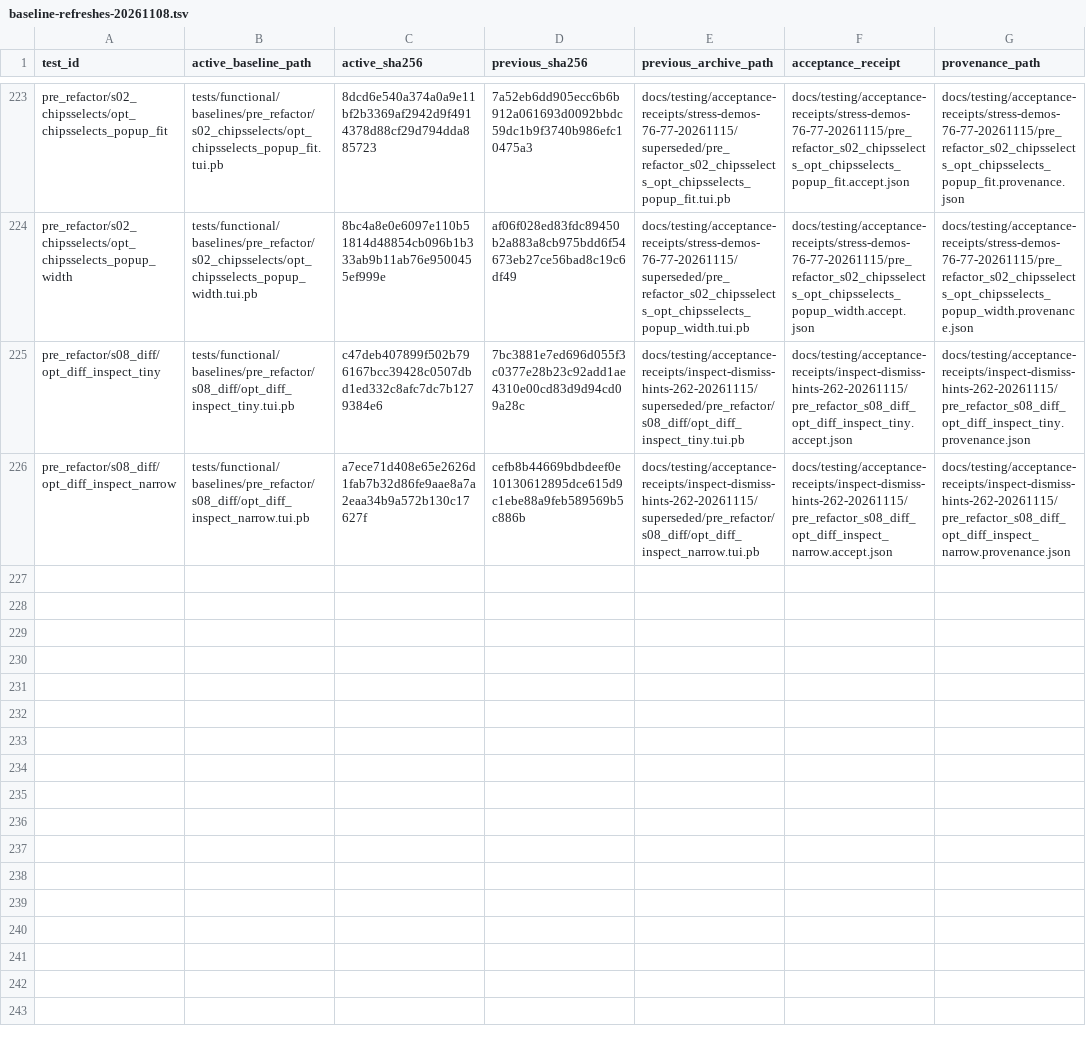
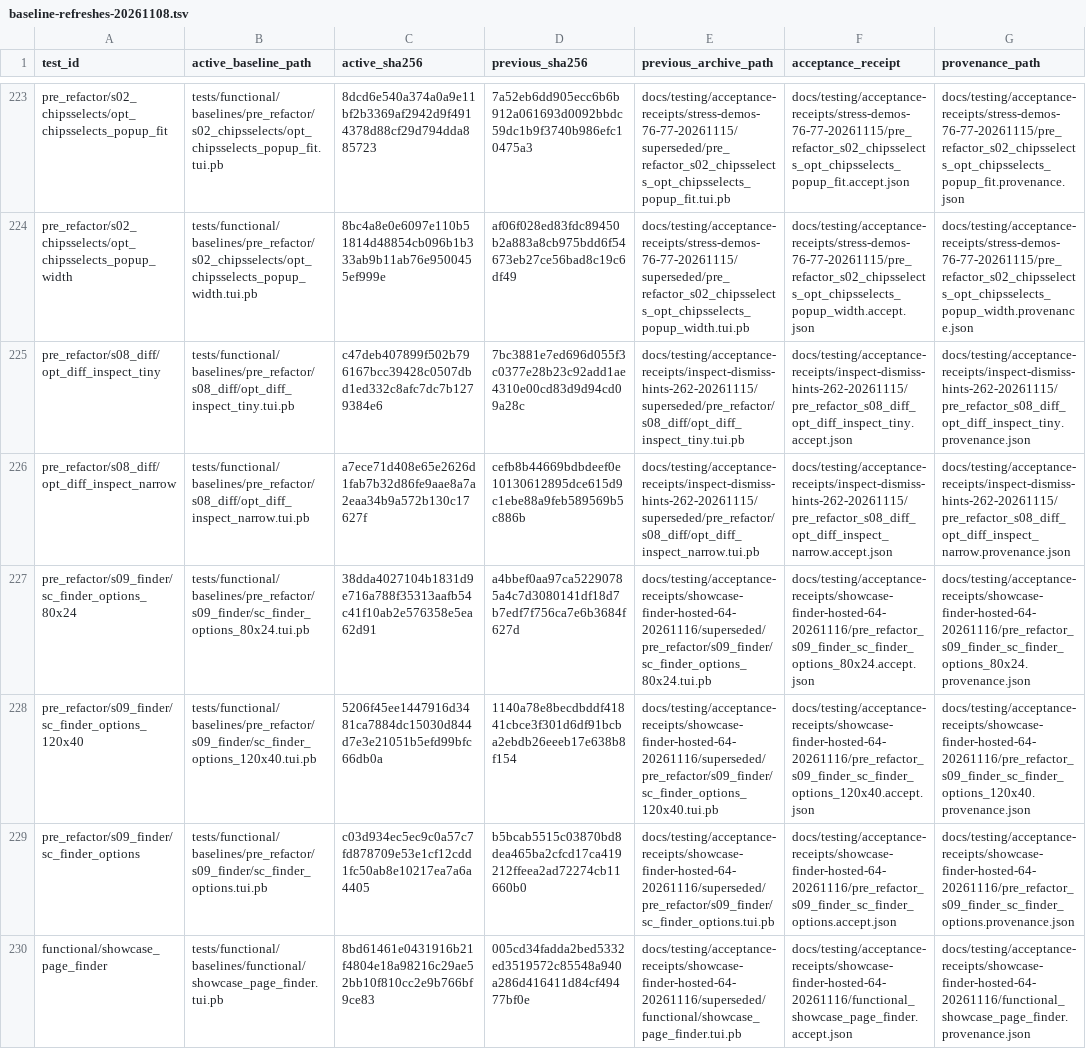
Before and after one commit to tailrocks/termrock, a TSV file: docs/testing/baseline-refreshes-20261108.tsv, drawn as a sheet; only a part is shown, gaps mark what is left out; the diff names each change by its address in the sheet, - before the commit and + after, or states it on an @@ line.

```diff
--- a/docs/testing/baseline-refreshes-20261108.tsv
+++ b/docs/testing/baseline-refreshes-20261108.tsv
+row 227: pre_refactor/s09_finder/sc_finder_options_80x24 | tests/functional/baselines/pre_refactor/s09_finder/sc_finder_options_80x24.tui.pb | 38dda4027104b1831d9e716a788f35313aafb54c41f10ab2e576358e5ea62d91 | a4bbef0aa97ca52290785a4c7d3080141df18d7b7edf7f756ca7e6b3684f627d | docs/testing/acceptance-receipts/showcase-finder-hosted-64-20261116/superseded/pre_refactor/s09_finder/sc_finder_options_80x24.tui.pb | docs/testing/acceptance-receipts/showcase-finder-hosted-64-20261116/pre_refactor_s09_finder_sc_finder_options_80x24.accept.json | docs/testing/acceptance-receipts/showcase-finder-hosted-64-20261116/pre_refactor_s09_finder_sc_finder_options_80x24.provenance.json
+row 228: pre_refactor/s09_finder/sc_finder_options_120x40 | tests/functional/baselines/pre_refactor/s09_finder/sc_finder_options_120x40.tui.pb | 5206f45ee1447916d3481ca7884dc15030d844d7e3e21051b5efd99bfc66db0a | 1140a78e8becdbddf41841cbce3f301d6df91bcba2ebdb26eeeb17e638b8f154 | docs/testing/acceptance-receipts/showcase-finder-hosted-64-20261116/superseded/pre_refactor/s09_finder/sc_finder_options_120x40.tui.pb | docs/testing/acceptance-receipts/showcase-finder-hosted-64-20261116/pre_refactor_s09_finder_sc_finder_options_120x40.accept.json | docs/testing/acceptance-receipts/showcase-finder-hosted-64-20261116/pre_refactor_s09_finder_sc_finder_options_120x40.provenance.json
+row 229: pre_refactor/s09_finder/sc_finder_options | tests/functional/baselines/pre_refactor/s09_finder/sc_finder_options.tui.pb | c03d934ec5ec9c0a57c7fd878709e53e1cf12cdd1fc50ab8e10217ea7a6a4405 | b5bcab5515c03870bd8dea465ba2cfcd17ca419212ffeea2ad72274cb11660b0 | docs/testing/acceptance-receipts/showcase-finder-hosted-64-20261116/superseded/pre_refactor/s09_finder/sc_finder_options.tui.pb | docs/testing/acceptance-receipts/showcase-finder-hosted-64-20261116/pre_refactor_s09_finder_sc_finder_options.accept.json | docs/testing/acceptance-receipts/showcase-finder-hosted-64-20261116/pre_refactor_s09_finder_sc_finder_options.provenance.json
+row 230: functional/showcase_page_finder | tests/functional/baselines/functional/showcase_page_finder.tui.pb | 8bd61461e0431916b21f4804e18a98216c29ae52bb10f810cc2e9b766bf9ce83 | 005cd34fadda2bed5332ed3519572c85548a940a286d416411d84cf49477bf0e | docs/testing/acceptance-receipts/showcase-finder-hosted-64-20261116/superseded/functional/showcase_page_finder.tui.pb | docs/testing/acceptance-receipts/showcase-finder-hosted-64-20261116/functional_showcase_page_finder.accept.json | docs/testing/acceptance-receipts/showcase-finder-hosted-64-20261116/functional_showcase_page_finder.provenance.json
```
Also changed, not shown: docs/testing/binary-baselines-20261108.tsv, 26 other files.
